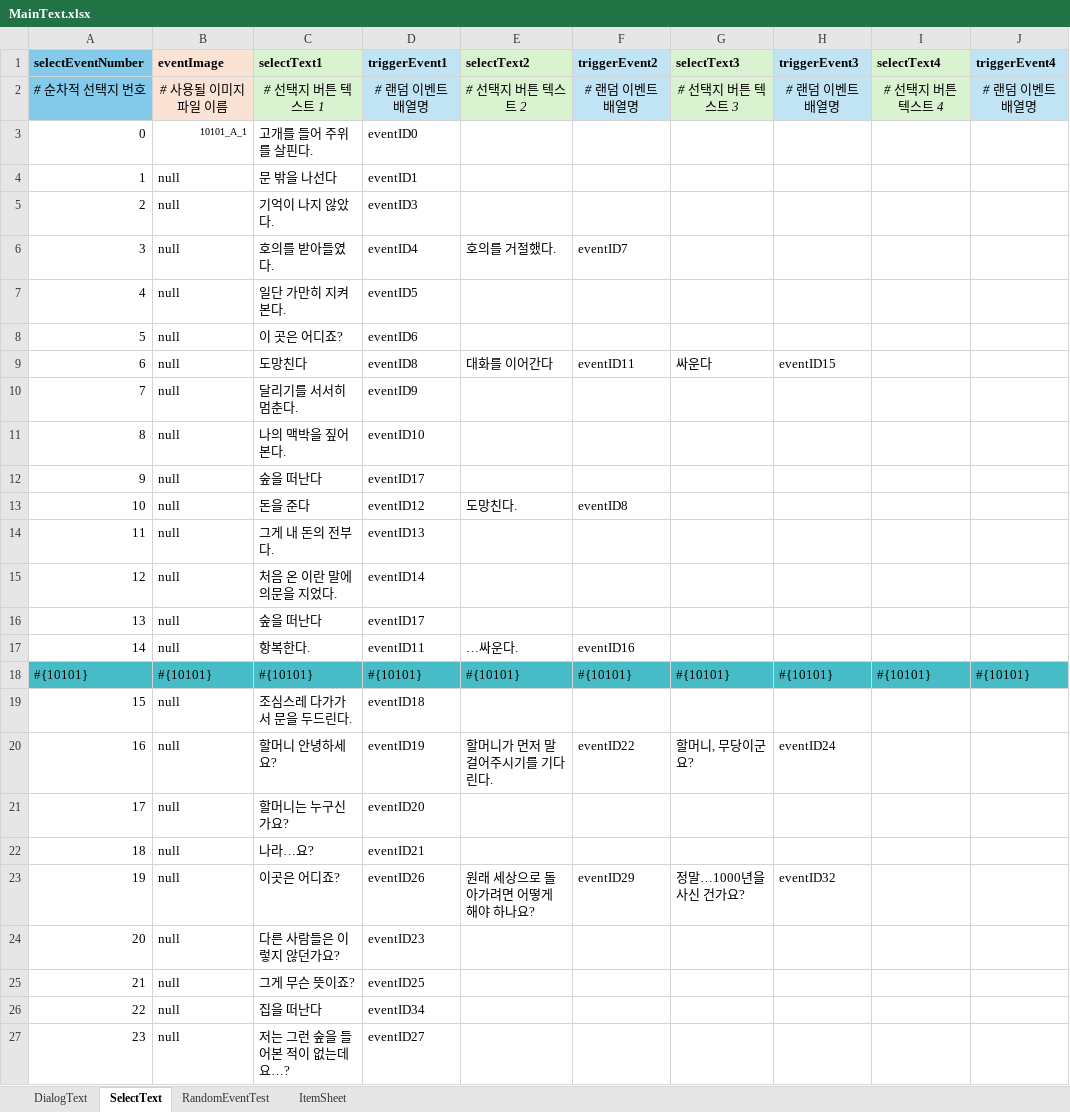
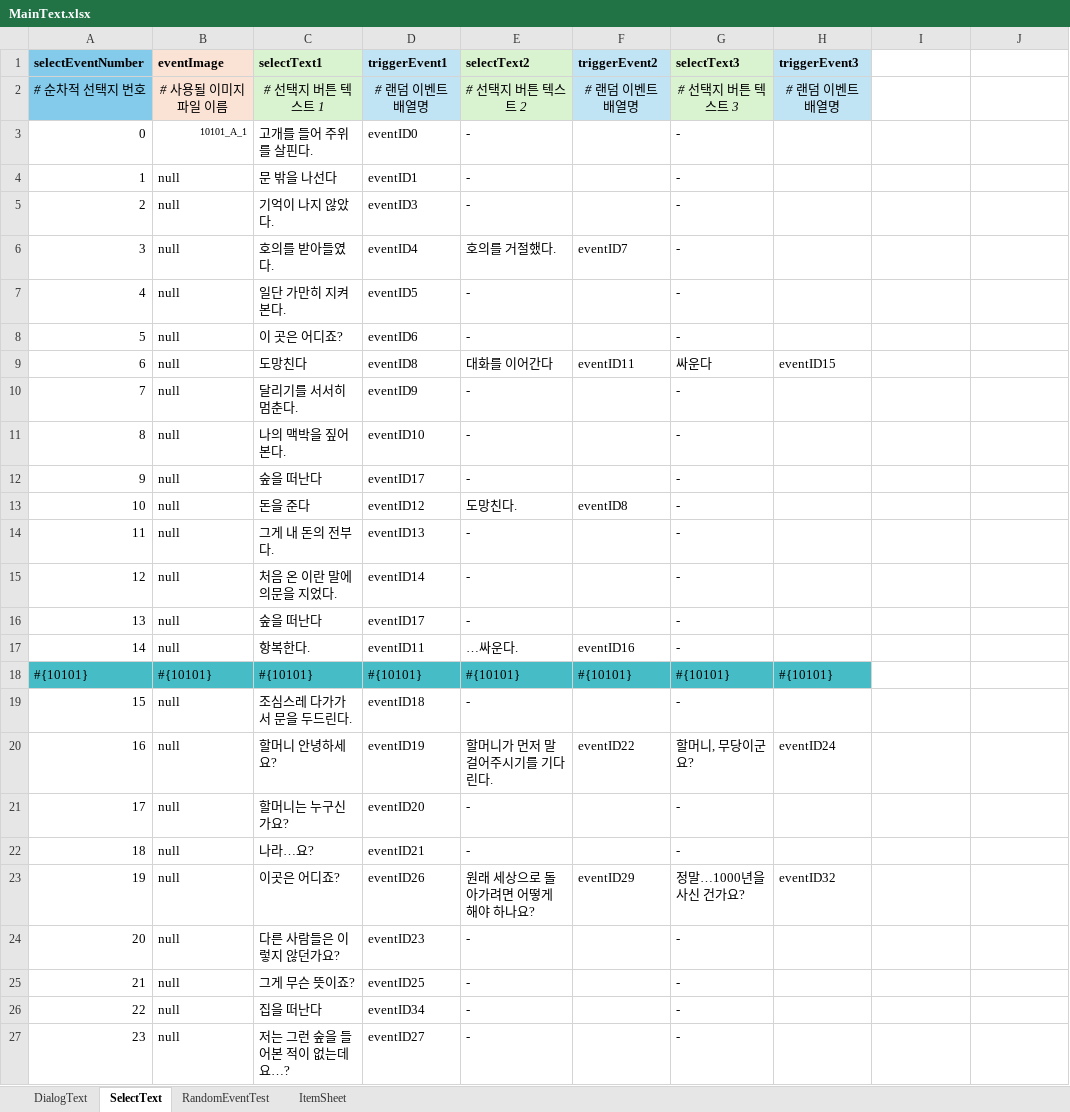
Before and after one commit to SharpSteamedBread/Project_Irrational, an Excel workbook: ProjectIrrational/Assets/ExcelBase/MainText.xlsx, sheet SelectText, drawn as a sheet; only a part is shown; values as stored, in another font and other column widths than the file's, no borders; the diff covers the shown part only; the diff names each change by its address in the sheet, - before the commit and + after, or states it on an @@ line.

```diff
--- a/ProjectIrrational/Assets/ExcelBase/MainText.xlsx (sheet SelectText)
+++ b/ProjectIrrational/Assets/ExcelBase/MainText.xlsx (sheet SelectText)
-I1: selectText4
+I1: (empty)
-I1:I2 fill: #D9F2D0
+I1:I2 fill: none
-J1: triggerEvent4
+J1: (empty)
-J1:J2 fill: #C1E4F5
+J1:J2 fill: none
-I2: # 선택지 버튼 텍스트 4
+I2: (empty)
-J2: # 랜덤 이벤트 배열명
+J2: (empty)
-E3:E5 (selectText2): (empty)
+E3:E5 (selectText2): -
-G3:G8 (selectText3): (empty)
+G3:G8 (selectText3): -
-E7:E8 (selectText2): (empty)
+E7:E8 (selectText2): -
-E10:E12 (selectText2): (empty)
+E10:E12 (selectText2): -
-G10:G17 (selectText3): (empty)
+G10:G17 (selectText3): -
-E14:E16 (selectText2): (empty)
+E14:E16 (selectText2): -
-I18: #{10101}
+I18: (empty)
-I18:J18 fill: #46BDC6
+I18:J18 fill: none
-J18: #{10101}
+J18: (empty)
-E19 (selectText2): (empty)
+E19 (selectText2): -
-G19 (selectText3): (empty)
+G19 (selectText3): -
-E21:E22 (selectText2): (empty)
+E21:E22 (selectText2): -
-G21:G22 (selectText3): (empty)
+G21:G22 (selectText3): -
-E24:E27 (selectText2): (empty)
+E24:E27 (selectText2): -
-G24:G27 (selectText3): (empty)
+G24:G27 (selectText3): -
```
Also changed, not shown: 14 edited cells elsewhere in this sheet, sheet DialogText, 2 other files.
